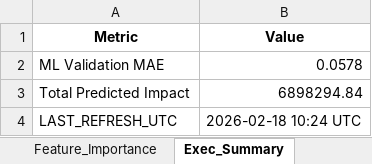
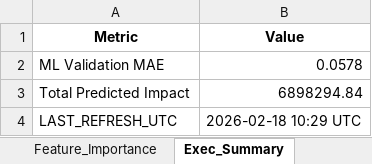
Before and after one commit to nikkumar12/pacing-dashboard, an Excel workbook: PaceSmart_ML_vs_Excel_Output.xlsx, sheet Exec_Summary, drawn as a sheet; values as stored, in another font and other column widths than the file's, no borders; the diff names each change by its address in the sheet, - before the commit and + after, or states it on an @@ line.

Commit message:
Auto refresh - 18-02-2026 15:59:37.55

```diff
--- a/PaceSmart_ML_vs_Excel_Output.xlsx (sheet Exec_Summary)
+++ b/PaceSmart_ML_vs_Excel_Output.xlsx (sheet Exec_Summary)
-B4 (Value): 2026-02-18 10:24 UTC
+B4 (Value): 2026-02-18 10:29 UTC
```
